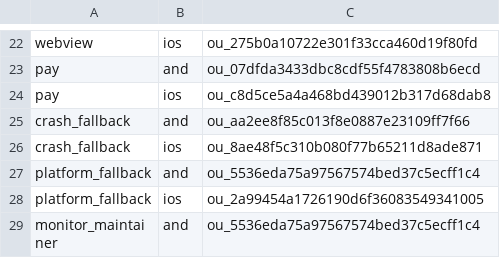
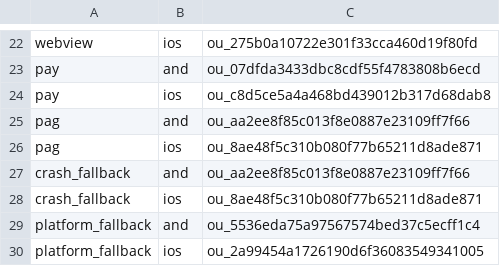
Before and after one commit to dino-english/crash-triage, a TSV file: notes/owners.tsv, drawn as a sheet; only a part is shown, gaps mark what is left out; the shorter side is filled out with more unchanged rows; the diff names each change by its address in the sheet, - before the commit and + after, or states it on an @@ line.

```diff
--- a/notes/owners.tsv
+++ b/notes/owners.tsv
+row 25: pag | and | ou_aa2ee8f85c013f8e0887e23109ff7f66
+row 26: pag | ios | ou_8ae48f5c310b080f77b65211d8ade871
```
Also changed, not shown: notes/module-rules.tsv, 3 other files.
